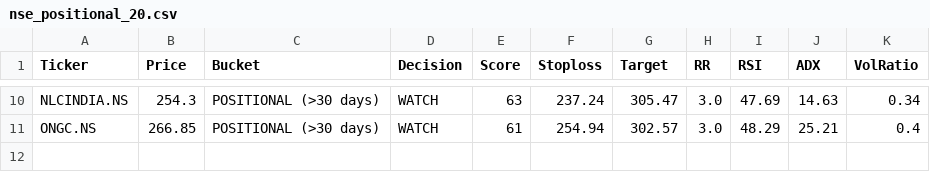
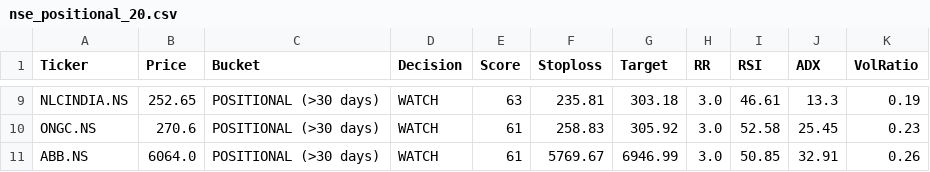
Before and after one commit to shahnawazahmadkk/nse-go-to-engine, a CSV file: docs/nse_positional_20.csv, drawn as a sheet; only a part is shown, gaps mark what is left out; addresses are those after the commit; the diff covers the shown part only; the diff names each change by its address in the sheet, - before the commit and + after, or states it on an @@ line.

```diff
--- a/docs/nse_positional_20.csv
+++ b/docs/nse_positional_20.csv
-B9 (Price): 254.3
+B9 (Price): 252.65
-F9 (Stoploss): 237.24
+F9 (Stoploss): 235.81
-G9 (Target): 305.47
+G9 (Target): 303.18
-I9 (RSI): 47.69
+I9 (RSI): 46.61
-J9 (ADX): 14.63
+J9 (ADX): 13.3
-K9 (VolRatio): 0.34
+K9 (VolRatio): 0.19
-B10 (Price): 266.85
+B10 (Price): 270.6
-F10 (Stoploss): 254.94
+F10 (Stoploss): 258.83
-G10 (Target): 302.57
+G10 (Target): 305.92
-I10 (RSI): 48.29
+I10 (RSI): 52.58
-J10 (ADX): 25.21
+J10 (ADX): 25.45
-K10 (VolRatio): 0.4
+K10 (VolRatio): 0.23
+row 11: ABB.NS | 6064.0 | POSITIONAL (>30 days) | WATCH | 61 | 5769.67 | 6946.99 | 3.0 | 50.85 | 32.91 | 0.26
```
Also changed, not shown: 3 added rows, 4 removed rows and 23 edited cells elsewhere in this file, docs/nse_all_signals.csv, 1 other file.
